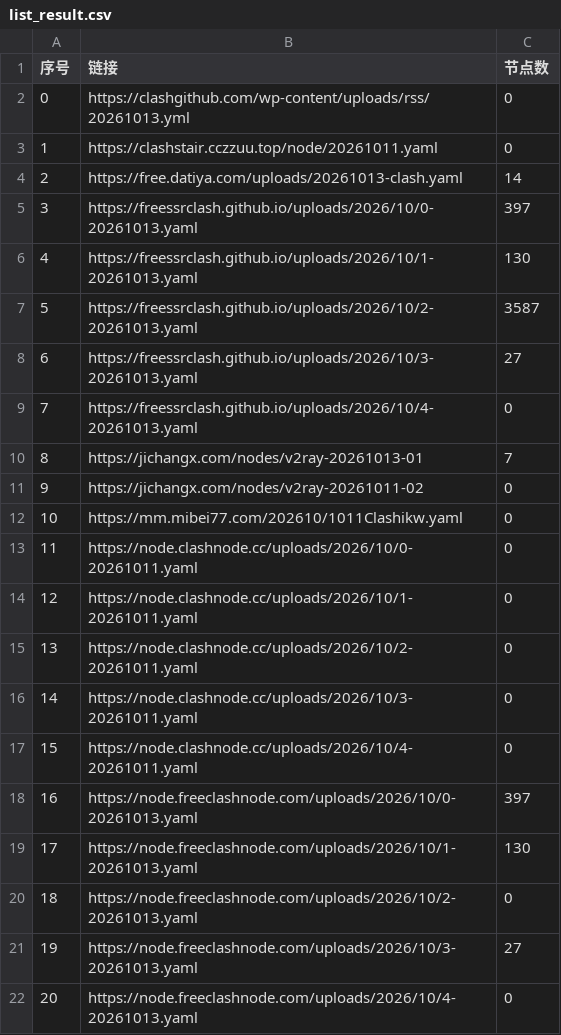
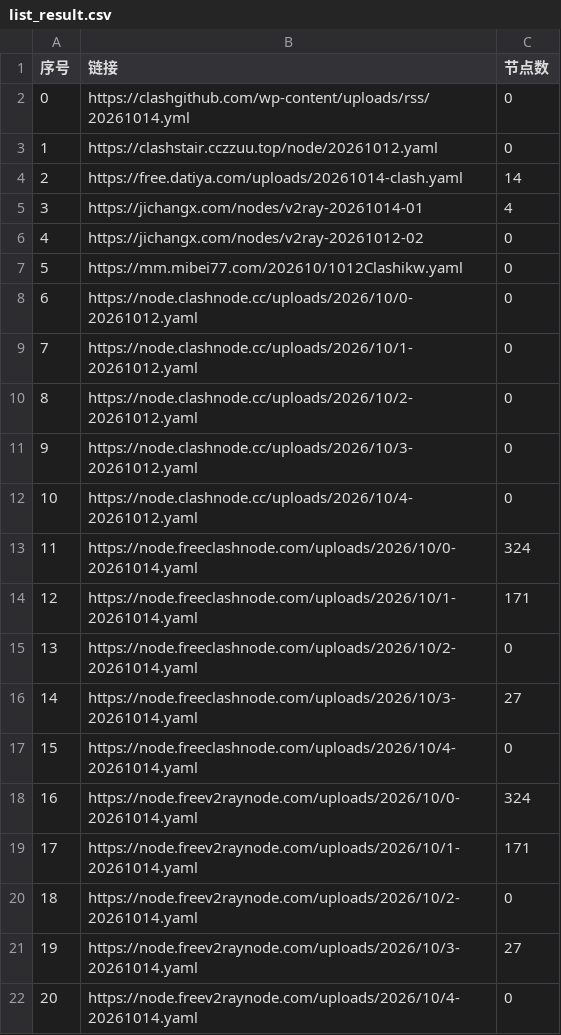
Before and after one commit to softttfc/clashcode, a CSV file: list_result.csv, drawn as a sheet; only a part is shown; the diff covers the shown part only.

```diff
--- a/list_result.csv
+++ b/list_result.csv
@@ -1,22 +1,22 @@
 序号,链接,节点数
-0,https://clashgithub.com/wp-content/uploads/rss/20261013.yml,0
-1,https://clashstair.cczzuu.top/node/20261011.yaml,0
-2,https://free.datiya.com/uploads/20261013-clash.yaml,14
-3,https://freessrclash.github.io/uploads/2026/10/0-20261013.yaml,397
-4,https://freessrclash.github.io/uploads/2026/10/1-20261013.yaml,130
-5,https://freessrclash.github.io/uploads/2026/10/2-20261013.yaml,3587
-6,https://freessrclash.github.io/uploads/2026/10/3-20261013.yaml,27
-7,https://freessrclash.github.io/uploads/2026/10/4-20261013.yaml,0
-8,https://jichangx.com/nodes/v2ray-20261013-01,7
-9,https://jichangx.com/nodes/v2ray-20261011-02,0
-10,https://mm.mibei77.com/202610/1011Clashikw.yaml,0
-11,https://node.clashnode.cc/uploads/2026/10/0-20261011.yaml,0
-12,https://node.clashnode.cc/uploads/2026/10/1-20261011.yaml,0
-13,https://node.clashnode.cc/uploads/2026/10/2-20261011.yaml,0
-14,https://node.clashnode.cc/uploads/2026/10/3-20261011.yaml,0
-15,https://node.clashnode.cc/uploads/2026/10/4-20261011.yaml,0
-16,https://node.freeclashnode.com/uploads/2026/10/0-20261013.yaml,397
-17,https://node.freeclashnode.com/uploads/2026/10/1-20261013.yaml,130
-18,https://node.freeclashnode.com/uploads/2026/10/2-20261013.yaml,0
-19,https://node.freeclashnode.com/uploads/2026/10/3-20261013.yaml,27
-20,https://node.freeclashnode.com/uploads/2026/10/4-20261013.yaml,0
+0,https://clashgithub.com/wp-content/uploads/rss/20261014.yml,0
+1,https://clashstair.cczzuu.top/node/20261012.yaml,0
+2,https://free.datiya.com/uploads/20261014-clash.yaml,14
+3,https://jichangx.com/nodes/v2ray-20261014-01,4
+4,https://jichangx.com/nodes/v2ray-20261012-02,0
+5,https://mm.mibei77.com/202610/1012Clashikw.yaml,0
+6,https://node.clashnode.cc/uploads/2026/10/0-20261012.yaml,0
+7,https://node.clashnode.cc/uploads/2026/10/1-20261012.yaml,0
+8,https://node.clashnode.cc/uploads/2026/10/2-20261012.yaml,0
+9,https://node.clashnode.cc/uploads/2026/10/3-20261012.yaml,0
+10,https://node.clashnode.cc/uploads/2026/10/4-20261012.yaml,0
+11,https://node.freeclashnode.com/uploads/2026/10/0-20261014.yaml,324
+12,https://node.freeclashnode.com/uploads/2026/10/1-20261014.yaml,171
+13,https://node.freeclashnode.com/uploads/2026/10/2-20261014.yaml,0
+14,https://node.freeclashnode.com/uploads/2026/10/3-20261014.yaml,27
+15,https://node.freeclashnode.com/uploads/2026/10/4-20261014.yaml,0
+16,https://node.freev2raynode.com/uploads/2026/10/0-20261014.yaml,324
+17,https://node.freev2raynode.com/uploads/2026/10/1-20261014.yaml,171
+18,https://node.freev2raynode.com/uploads/2026/10/2-20261014.yaml,0
+19,https://node.freev2raynode.com/uploads/2026/10/3-20261014.yaml,27
+20,https://node.freev2raynode.com/uploads/2026/10/4-20261014.yaml,0
```
Also changed, not shown: 106 edited cells elsewhere in this file, 43 other files.
